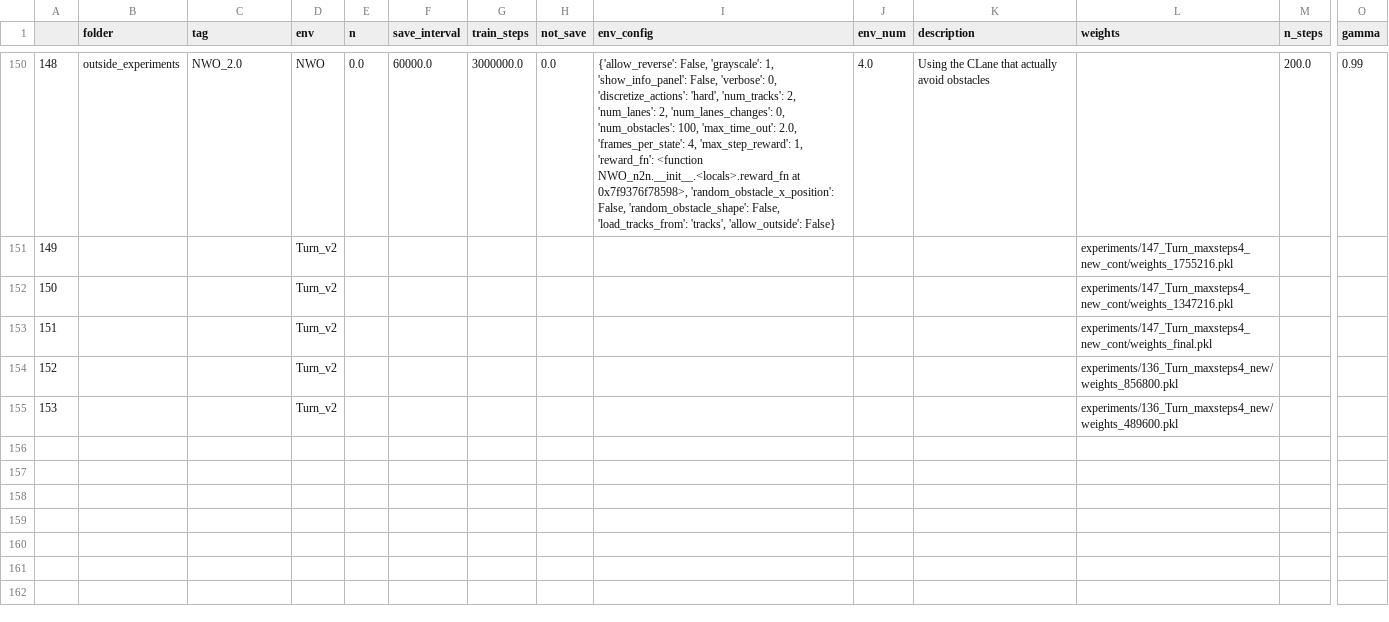
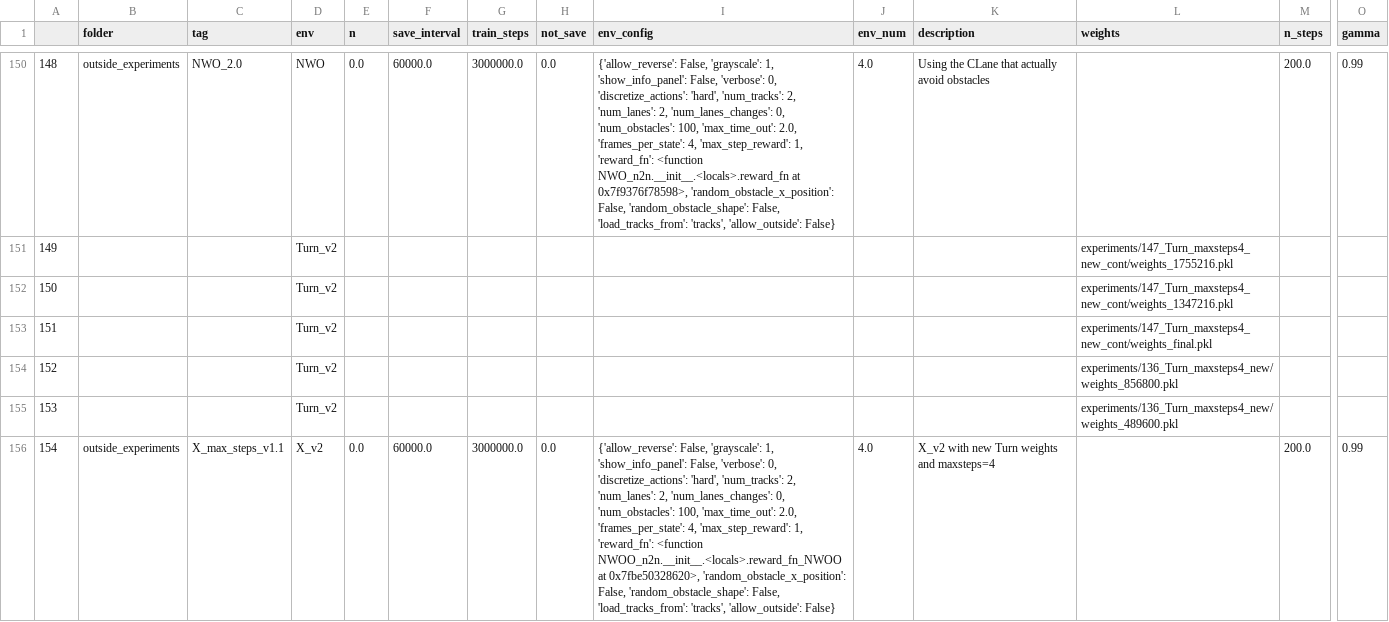
Before and after one commit to NotAnyMike/HRL, a CSV file: experiments/experiments.csv, drawn as a sheet; only a part is shown, gaps mark what is left out; rows hold the shown columns only; the diff covers the shown part only; the diff names each change by its address in the sheet, - before the commit and + after, or states it on an @@ line.

```diff
--- a/experiments/experiments.csv
+++ b/experiments/experiments.csv
+row 156: 154 | outside_experiments | X_max_steps_v1.1 | X_v2 | 0.0 | 60000.0 | 3000000.0 | 0.0 | {'allow_reverse': False, 'grayscale': 1, 'show_info_panel': False, 'verbose': 0, 'discretize_actions': 'hard', 'num_tracks': 2, 'num_lanes': 2, 'num_lanes_changes': 0, 'num_obstacles': 100, 'max_time_out': 2.0, 'frames_per_state': 4, 'max_step_reward': 1, 'reward_fn': <function NWOO_n2n.__init__.<locals>.reward_fn_NWOO at 0x7fbe50328620>, 'random_obstacle_x_position': False, 'random_obstacle_shape': False, 'load_tracks_from': 'tracks', 'allow_outside': False} | 4.0 | X_v2 with new Turn weights and maxsteps=4 |  | 200.0 | 0.99
```
Also changed, not shown: 2 added rows elsewhere in this file, 4 other files.
